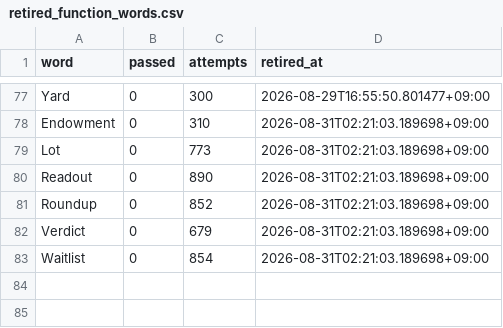
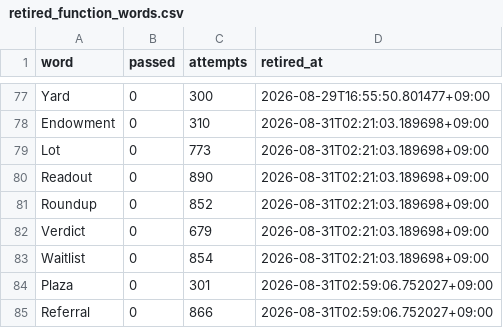
Before and after one commit to h0912w/SAAS_WORDS_TWO_claude_code_project_v2.4, a CSV file: config/retired_function_words.csv, drawn as a sheet; only a part is shown, gaps mark what is left out; the diff names each change by its address in the sheet, - before the commit and + after, or states it on an @@ line.

Commit message:
chore: log RUN-20260831-022212-KST expand_word_bank learnings + apply retirement (Referral/Plaza)

```diff
--- a/config/retired_function_words.csv
+++ b/config/retired_function_words.csv
+row 84: Plaza | 0 | 301 | 2026-08-31T02:59:06.752027+09:00
+row 85: Referral | 0 | 866 | 2026-08-31T02:59:06.752027+09:00
```
Also changed, not shown: 4 other files.
